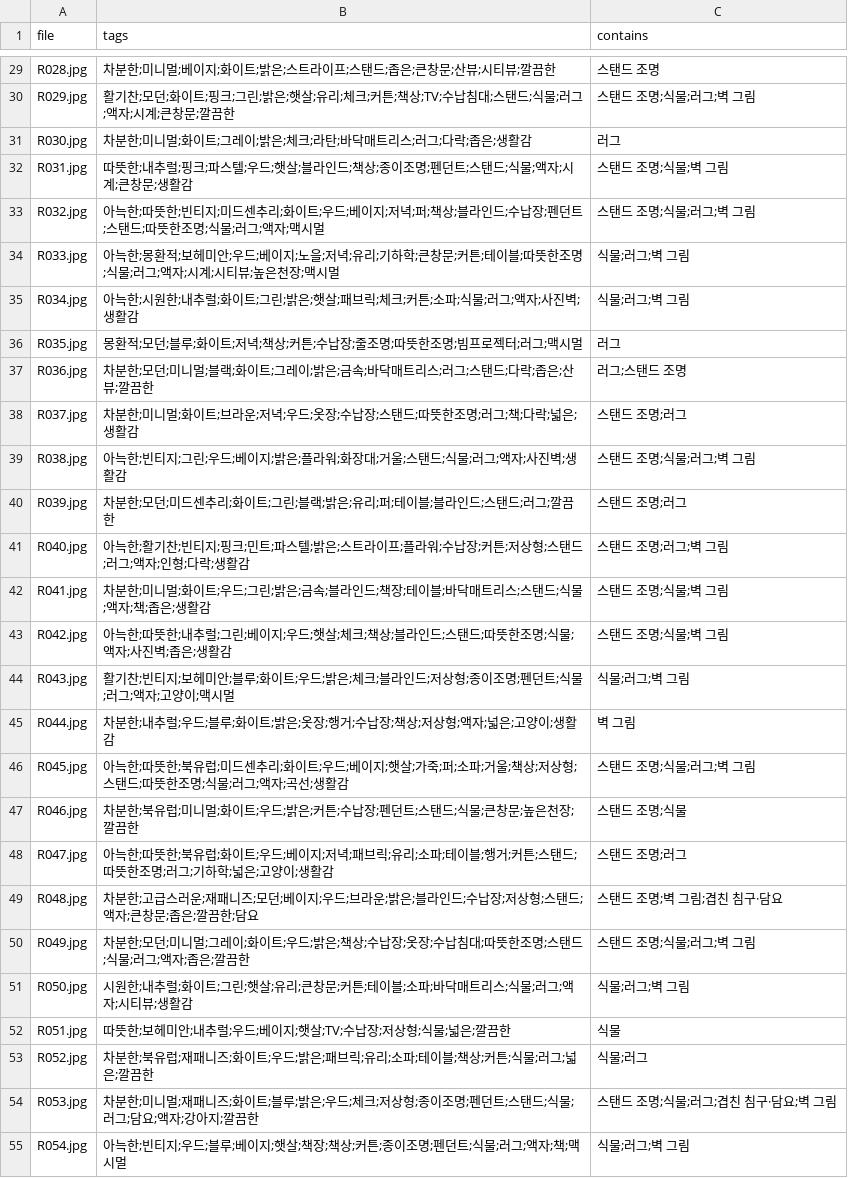
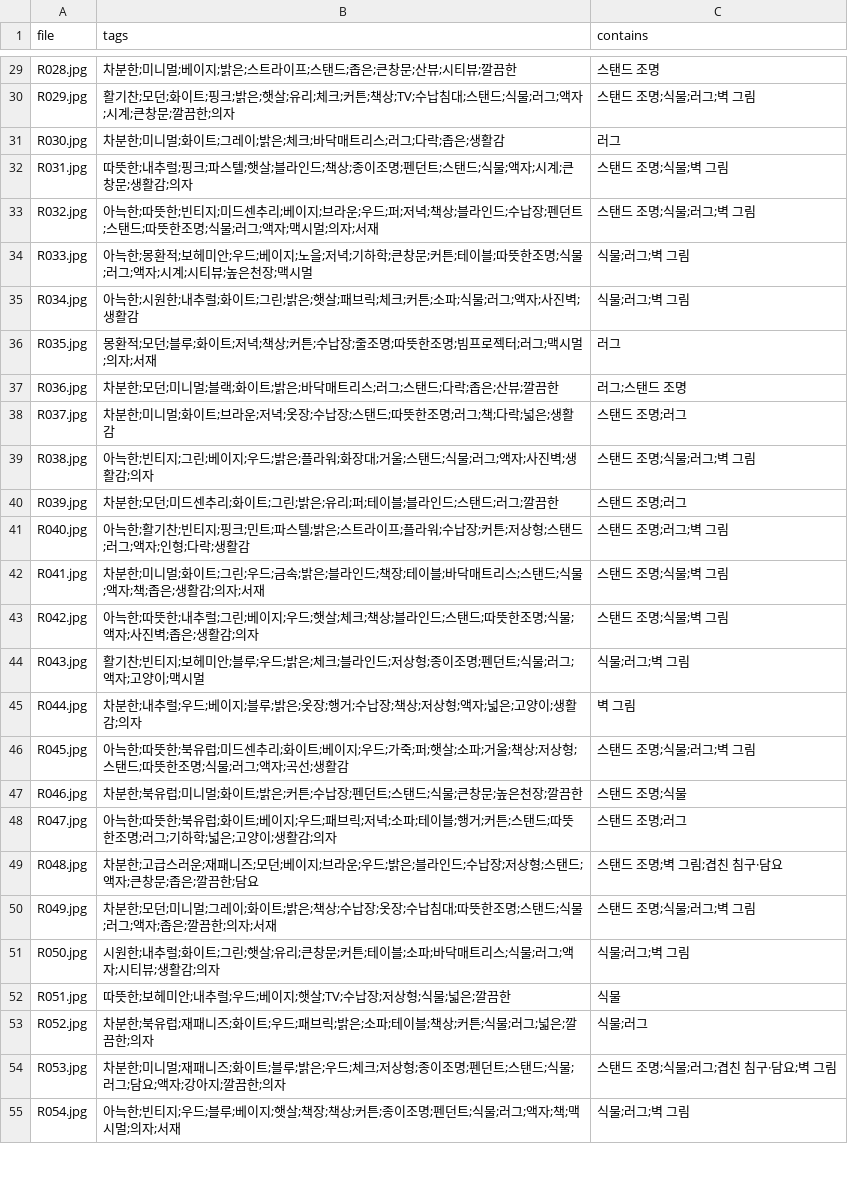
Before and after one commit to projectmuyu/hci_pilot, a CSV file: pool/pool.csv, drawn as a sheet; only a part is shown, gaps mark what is left out; the diff covers the shown part only; the diff names each change by its address in the sheet, - before the commit and + after, or states it on an @@ line.

```diff
--- a/pool/pool.csv
+++ b/pool/pool.csv
-B29 (tags): 차분한;미니멀;베이지;화이트;밝은;스트라이프;스탠드;좁은;큰창문;산뷰;시티뷰;깔끔한
+B29 (tags): 차분한;미니멀;베이지;밝은;스트라이프;스탠드;좁은;큰창문;산뷰;시티뷰;깔끔한
-B30 (tags): …;핑크;그린;밝은;햇살;유리;체크;커튼;책상;TV;수납침대;스탠드;식물;러그;액자;시계;큰창문;깔끔한
+B30 (tags): …;핑크;밝은;햇살;유리;체크;커튼;책상;TV;수납침대;스탠드;식물;러그;액자;시계;큰창문;깔끔한;의자
-B31 (tags): 차분한;미니멀;화이트;그레이;밝은;체크;라탄;바닥매트리스;러그;다락;좁은;생활감
+B31 (tags): 차분한;미니멀;화이트;그레이;밝은;체크;바닥매트리스;러그;다락;좁은;생활감
-B32 (tags): …파스텔;우드;햇살;블라인드;책상;종이조명;펜던트;스탠드;식물;액자;시계;큰창문;생활감
+B32 (tags): …파스텔;햇살;블라인드;책상;종이조명;펜던트;스탠드;식물;액자;시계;큰창문;생활감;의자
-B33 (tags): …센추리;화이트;우드;베이지;저녁;퍼;책상;블라인드;수납장;펜던트;스탠드;따뜻한조명;식물;러그;액자;맥시멀
+B33 (tags): …센추리;베이지;브라운;우드;퍼;저녁;책상;블라인드;수납장;펜던트;스탠드;따뜻한조명;식물;러그;액자;맥시멀;의자;서재
-B34 (tags): …;저녁;유리;기하학;…
+B34 (tags): …;저녁;기하학;…
-B36 (tags): …;맥시멀
+B36 (tags): …;맥시멀;의자;서재
-B37 (tags): …화이트;그레이;밝은;금속;바닥매…
+B37 (tags): …화이트;밝은;바닥매…
-B38 (tags): …;저녁;우드;옷장;수…
+B38 (tags): …;저녁;옷장;수…
-B39 (tags): …;그린;우드;베이지;밝은;플라워;화장대;거울;스탠드;식물;러그;액자;사진벽;생활감
+B39 (tags): …;그린;베이지;우드;밝은;플라워;화장대;거울;스탠드;식물;러그;액자;사진벽;생활감;의자
-B40 (tags): …;그린;블랙;밝은;유…
+B40 (tags): …;그린;밝은;유…
-B42 (tags): …화이트;우드;그린;밝은;금속;블라인드;책장;테이블;바닥매트리스;스탠드;식물;액자;책;좁은;생활감
+B42 (tags): …화이트;그린;우드;금속;밝은;블라인드;책장;테이블;바닥매트리스;스탠드;식물;액자;책;좁은;생활감;의자;서재
-B43 (tags): …;생활감
+B43 (tags): …;생활감;의자
-B44 (tags): …;블루;화이트;우드;밝…
+B44 (tags): …;블루;우드;밝…
-B45 (tags): …;우드;블루;화이트;밝은;옷장;행거;수납장;책상;저상형;액자;넓은;고양이;생활감
+B45 (tags): …;우드;베이지;블루;밝은;옷장;행거;수납장;책상;저상형;액자;넓은;고양이;생활감;의자
-B46 (tags): …화이트;우드;베이지;햇살;가죽;퍼;소파;…
+B46 (tags): …화이트;베이지;우드;가죽;퍼;햇살;소파;…
-B47 (tags): …화이트;우드;밝은;커…
+B47 (tags): …화이트;밝은;커…
-B48 (tags): …화이트;우드;베이지;저녁;패브릭;유리;소파;테이블;행거;커튼;스탠드;따뜻한조명;러그;기하학;넓은;고양이;생활감
+B48 (tags): …화이트;베이지;우드;패브릭;저녁;소파;테이블;행거;커튼;스탠드;따뜻한조명;러그;기하학;넓은;고양이;생활감;의자
-B49 (tags): …베이지;우드;브라운;밝은;…
+B49 (tags): …베이지;브라운;우드;밝은;…
-B50 (tags): …화이트;우드;밝은;책상;수납장;옷장;수납침대;따뜻한조명;스탠드;식물;러그;액자;좁은;깔끔한
+B50 (tags): …화이트;밝은;책상;수납장;옷장;수납침대;따뜻한조명;스탠드;식물;러그;액자;좁은;깔끔한;의자;서재
-B51 (tags): …;생활감
+B51 (tags): …;생활감;의자
-B53 (tags): …;우드;밝은;패브릭;유리;소파;테이블;책상;커튼;식물;러그;넓은;깔끔한
+B53 (tags): …;우드;패브릭;밝은;소파;테이블;책상;커튼;식물;러그;넓은;깔끔한;의자
-B54 (tags): …;깔끔한
+B54 (tags): …;깔끔한;의자
-B55 (tags): …;맥시멀
+B55 (tags): …;맥시멀;의자;서재
```
Also changed, not shown: 159 edited cells elsewhere in this file, 5 other files.
